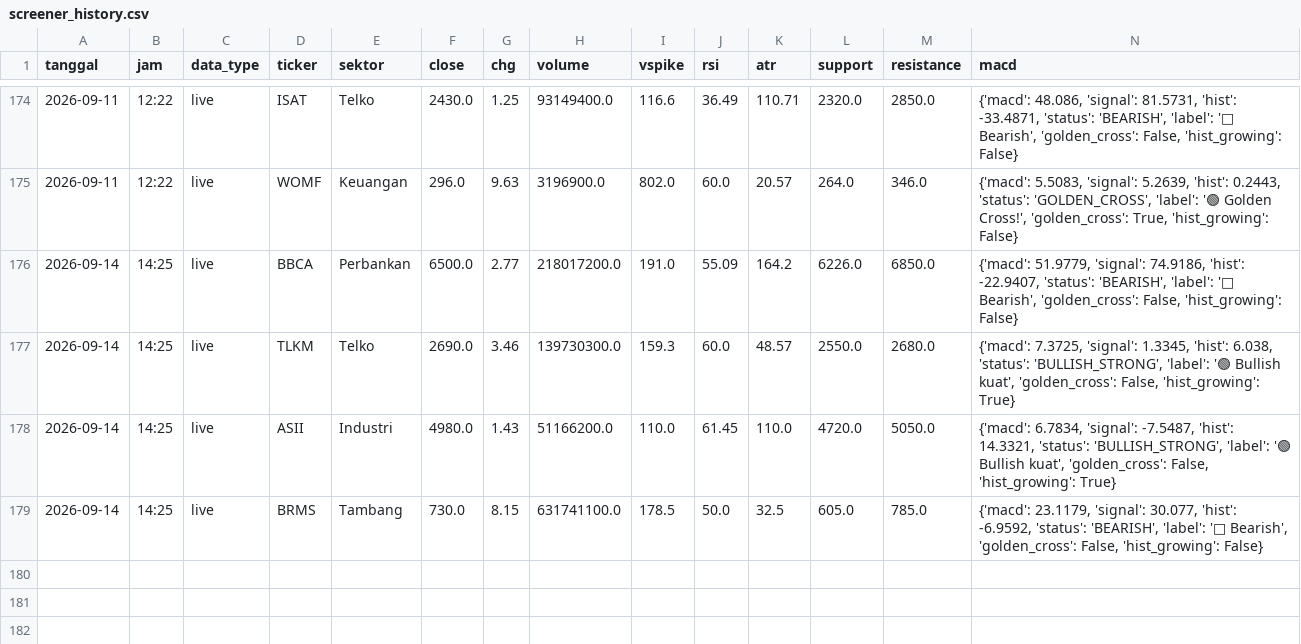
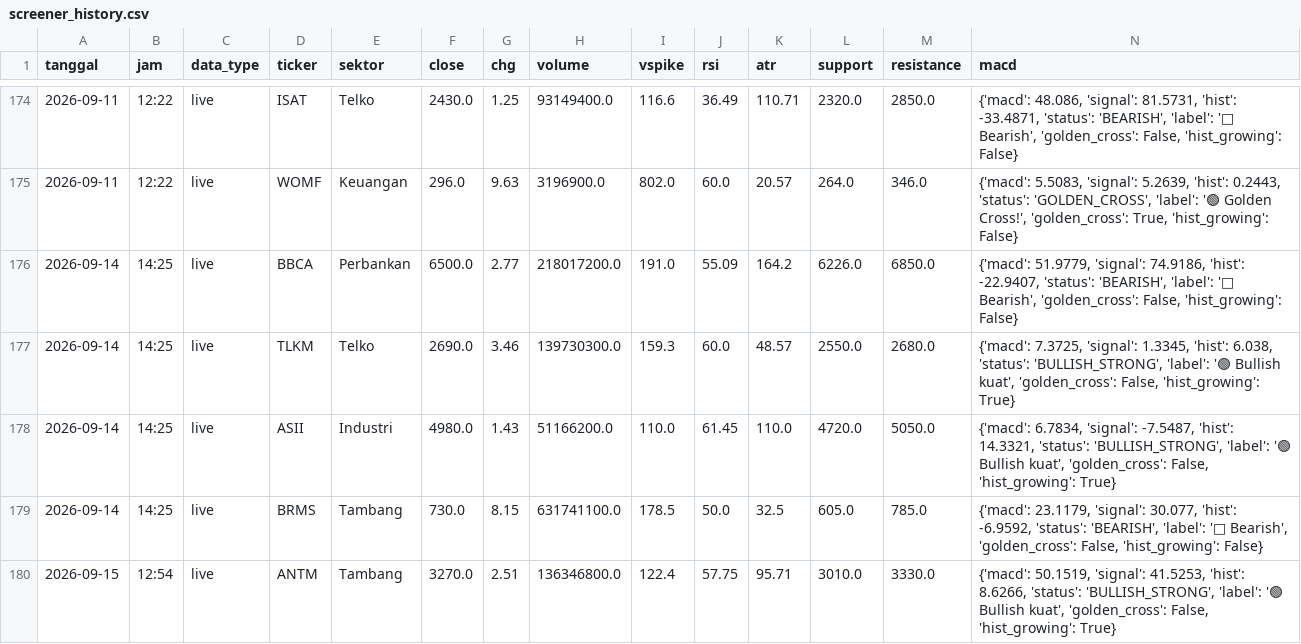
Before and after one commit to Gannn10/Screener-Saham, a CSV file: screener_history.csv, drawn as a sheet; only a part is shown, gaps mark what is left out; rows hold the shown columns only; the diff names each change by its address in the sheet, - before the commit and + after, or states it on an @@ line.

```diff
--- a/screener_history.csv
+++ b/screener_history.csv
+row 180: 2026-09-15 | 12:54 | live | ANTM | Tambang | 3270.0 | 2.51 | 136346800.0 | 122.4 | 57.75 | 95.71 | 3010.0 | 3330.0 | {'macd': 50.1519, 'signal': 41.5253, 'hist': 8.6266, 'status': 'BULLISH_STRONG', 'label': '🟢 Bullish kuat', 'golden_cross': False, 'hist_growing': True}
```
